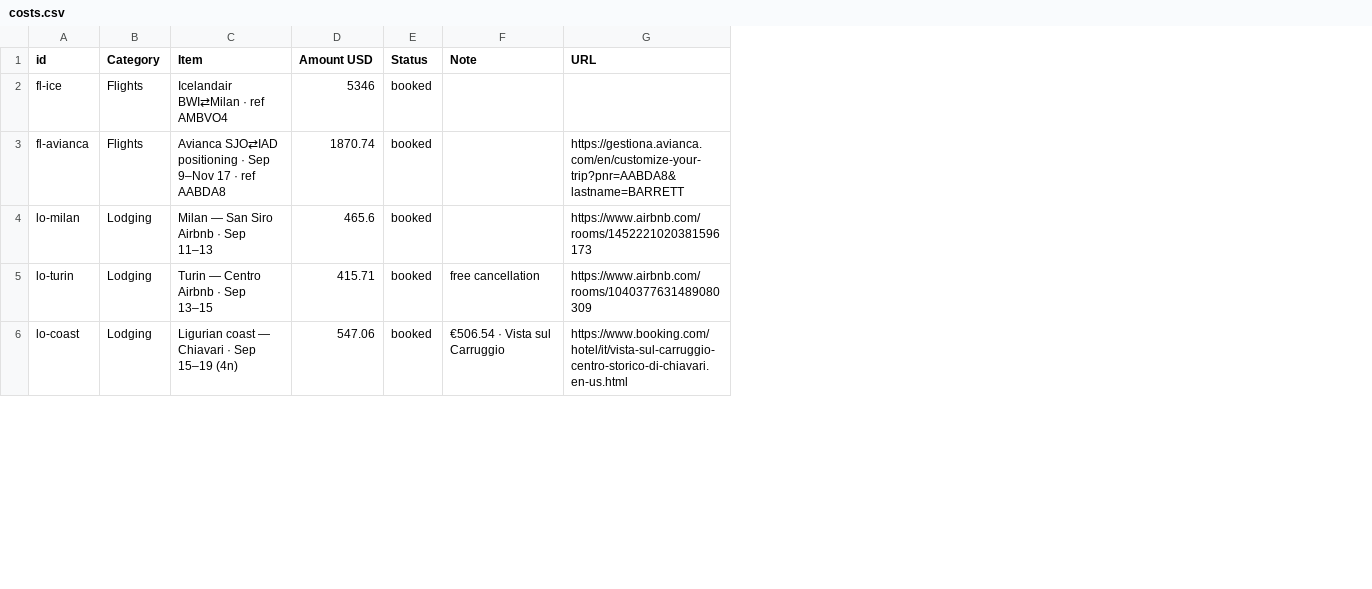
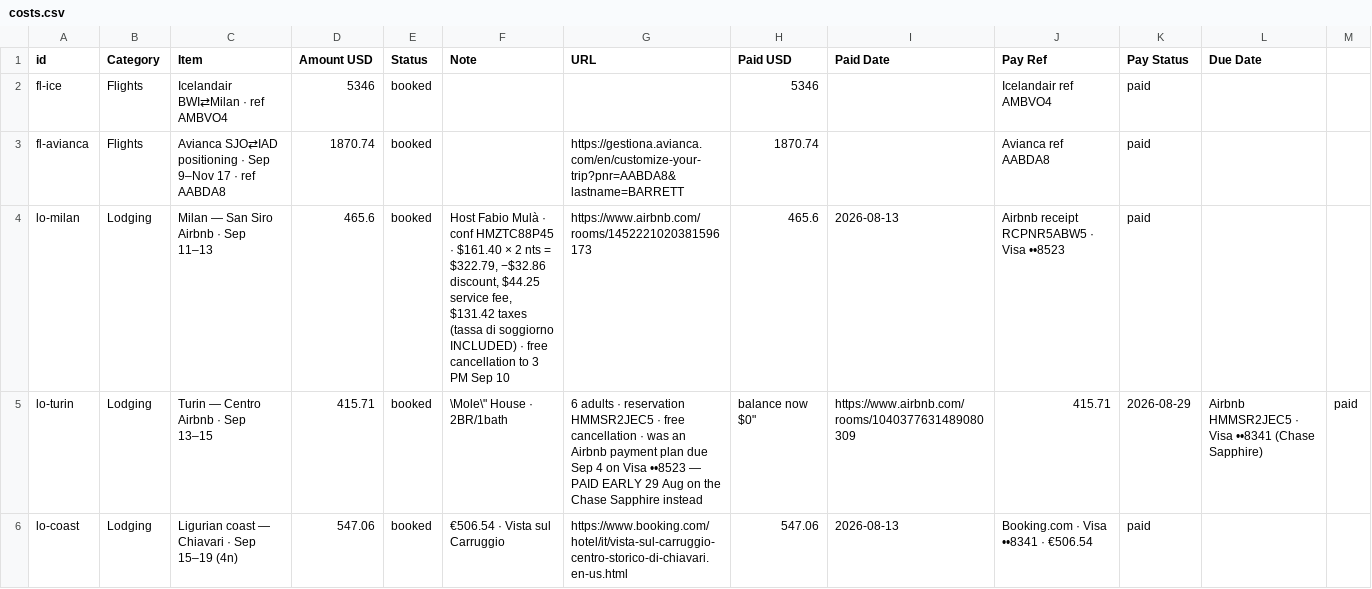
Before and after one commit to thoughtpunch/travel_planner, a CSV file: italy-trip-2026/public/costs.csv, drawn as a sheet; only a part is shown; the diff covers the shown part only; the diff names each change by its address in the sheet, - before the commit and + after, or states it on an @@ line.

```diff
--- a/italy-trip-2026/public/costs.csv
+++ b/italy-trip-2026/public/costs.csv
+column H (Paid USD), rows 2-6: 5346 | 1870.74 | 465.6 | balance now $0" | 547.06
+column I (Paid Date), rows 4-6: 2026-08-13 | https://www.airbnb.com/rooms/1040377631489080309 | 2026-08-13
+column J (Pay Ref), rows 2-6: Icelandair ref AMBVO4 | Avianca ref AABDA8 | Airbnb receipt RCPNR5ABW5 · Visa ••8523 | 415.71 | Booking.com · Visa ••8341 · €506.54
+column K (Pay Status), rows 2-6: paid | paid | paid | 2026-08-29 | paid
+column L (Due Date), row 5: Airbnb HMMSR2JEC5 · Visa ••8341 (Chase Sapphire)
+column M, row 5: paid
-F4 (Note): (empty)
+F4 (Note): Host Fabio Mulà · conf HMZTC88P45 · $161.40 × 2 nts = $322.79, −$32.86 discount, $44.25 service fee, $131.42 taxes (tassa di soggiorno INCLUDED) · free cancellation to 3 PM Sep 10
-F5 (Note): free cancellation
+F5 (Note): \Mole\" House · 2BR/1bath
-G5 (URL): https://www.airbnb.com/rooms/1040377631489080309
+G5 (URL): 6 adults · reservation HMMSR2JEC5 · free cancellation · was an Airbnb payment plan due Sep 4 on Visa ••8523 — PAID EARLY 29 Aug on the Chase Sapphire instead
```
Also changed, not shown: 2 added rows and 10 edited cells elsewhere in this file, 34 other files.
